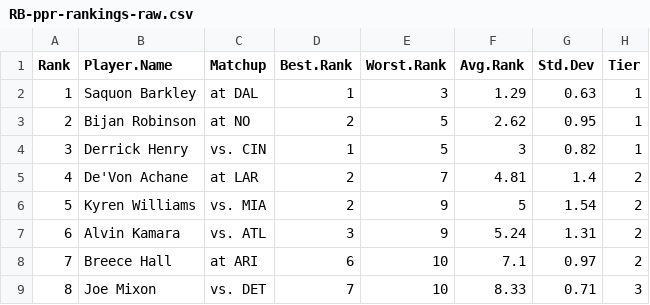
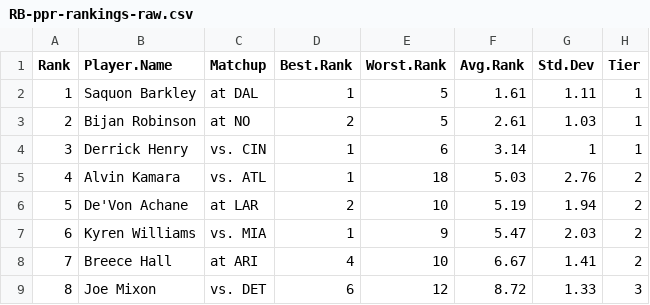
Before and after one commit to makoncline/fantasy-tiers, a CSV file: public/data/rankings/RB-ppr-rankings-raw.csv, drawn as a sheet; only a part is shown; the diff covers the shown part only.

```diff
--- a/public/data/rankings/RB-ppr-rankings-raw.csv
+++ b/public/data/rankings/RB-ppr-rankings-raw.csv
@@ -1,9 +1,9 @@
 "Rank","Player.Name","Matchup","Best.Rank","Worst.Rank","Avg.Rank","Std.Dev","Tier"
-1,"Saquon Barkley","at DAL",1,3,1.29,0.63,"1"
-2,"Bijan Robinson","at NO",2,5,2.62,0.95,"1"
-3,"Derrick Henry","vs. CIN",1,5,3,0.82,"1"
-4,"De'Von Achane","at LAR",2,7,4.81,1.4,"2"
-5,"Kyren Williams","vs. MIA",2,9,5,1.54,"2"
-6,"Alvin Kamara","vs. ATL",3,9,5.24,1.31,"2"
-7,"Breece Hall","at ARI",6,10,7.1,0.97,"2"
-8,"Joe Mixon","vs. DET",7,10,8.33,0.71,"3"
+1,"Saquon Barkley","at DAL",1,5,1.61,1.11,"1"
+2,"Bijan Robinson","at NO",2,5,2.61,1.03,"1"
+3,"Derrick Henry","vs. CIN",1,6,3.14,1,"1"
+4,"Alvin Kamara","vs. ATL",1,18,5.03,2.76,"2"
+5,"De'Von Achane","at LAR",2,10,5.19,1.94,"2"
+6,"Kyren Williams","vs. MIA",1,9,5.47,2.03,"2"
+7,"Breece Hall","at ARI",4,10,6.67,1.41,"2"
+8,"Joe Mixon","vs. DET",6,12,8.72,1.33,"3"
```
Also changed, not shown: 136 edited cells elsewhere in this file, public/data/rankings/FLEX-half-rankings-raw.csv, public/data/rankings/FLEX-ppr-rankings-raw.csv, 49 other files.
